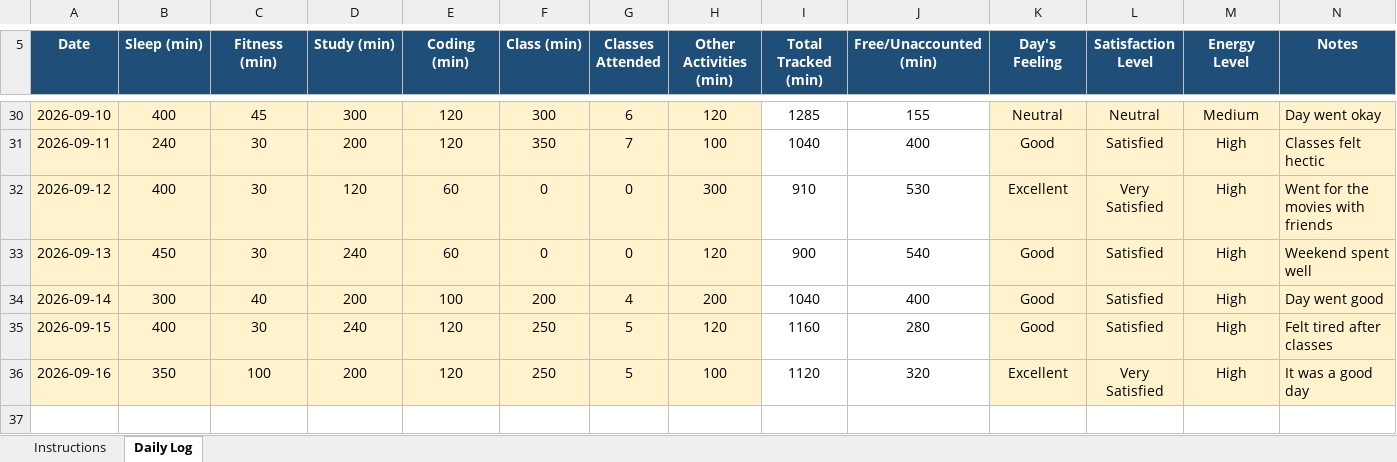
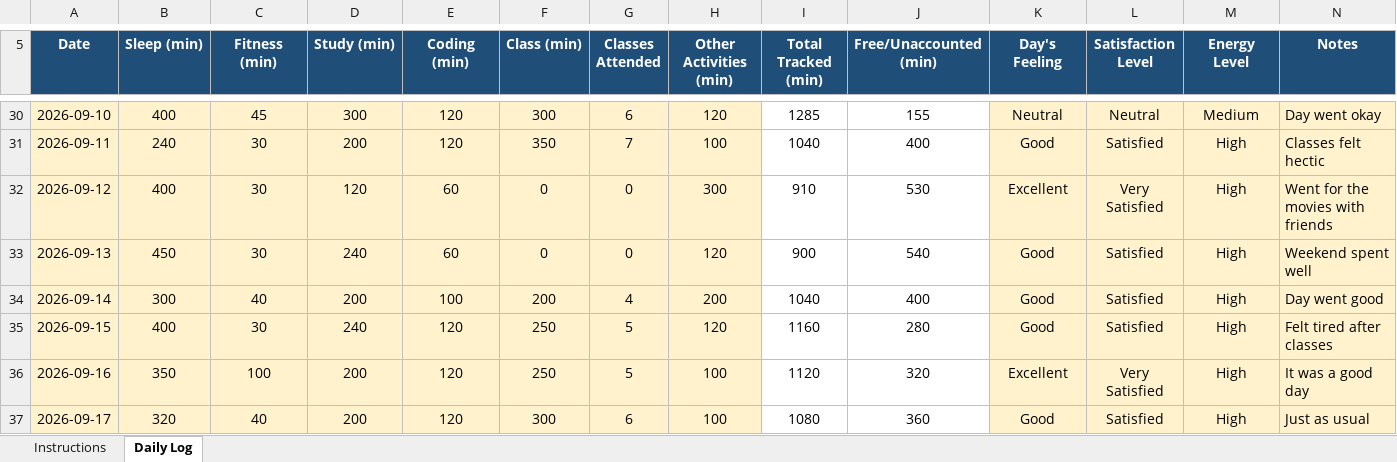
Before and after one commit to harsh00196/CAP776-Daily-Work, an Excel workbook: 12622343.xlsx, sheet Daily Log, drawn as a sheet; only a part is shown, gaps mark what is left out; values as stored, in another font and other column widths than the file's, no borders; conditional formats not drawn; the diff names each change by its address in the sheet, - before the commit and + after, or states it on an @@ line.

Commit message:
Add files via upload

```diff
--- a/12622343.xlsx (sheet Daily Log)
+++ b/12622343.xlsx (sheet Daily Log)
+row 37: 2026-09-17 | 320 | 40 | 200 | 120 | 300 | 6 | 100 | 1080 | 360 | Good | Satisfied | High | Just as usual
```
